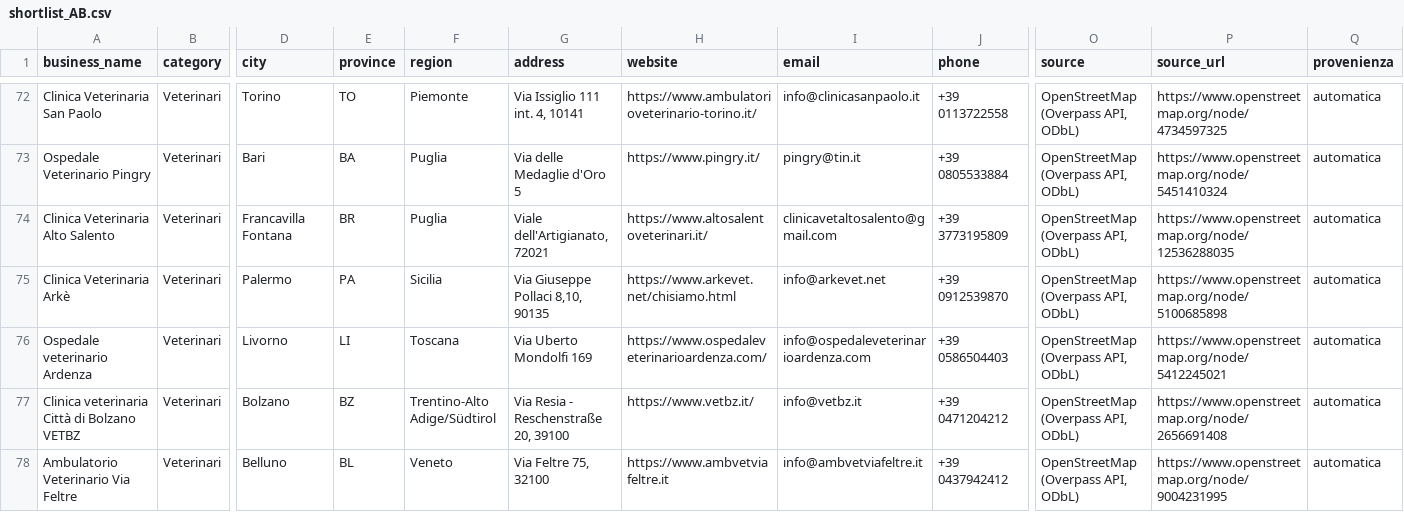
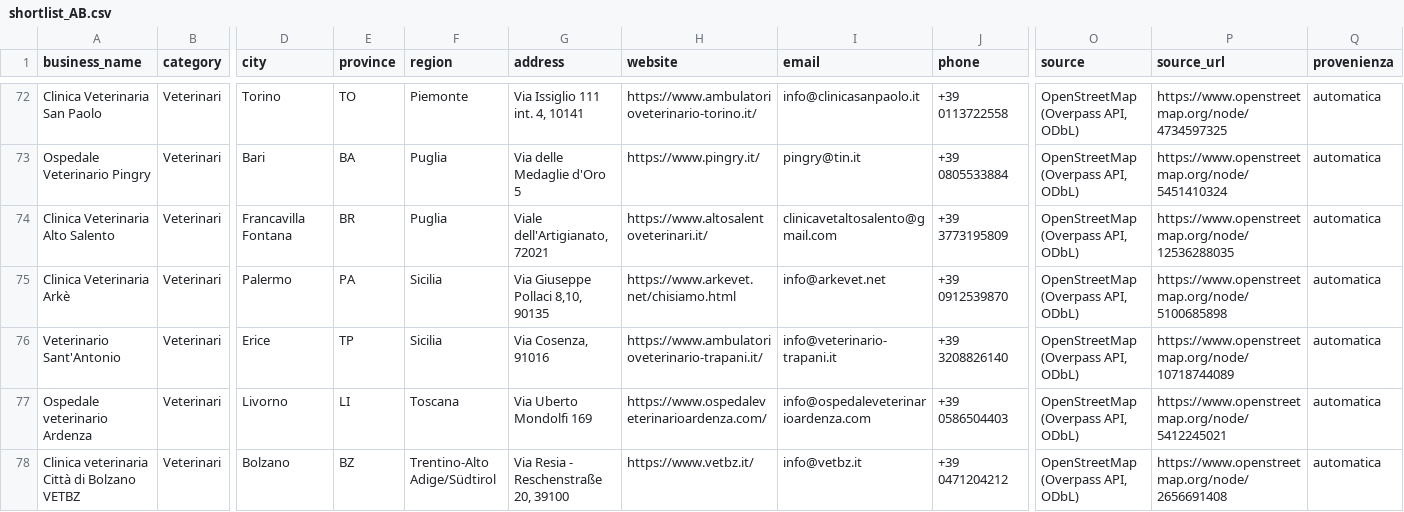
Before and after one commit to lucaiolienrico/prova, a CSV file: prospecting/output/shortlist_AB.csv, drawn as a sheet; only a part is shown, gaps mark what is left out; the shorter side is filled out with more unchanged rows; rows hold the shown columns only; the diff names each change by its address in the sheet, - before the commit and + after, or states it on an @@ line.

```diff
--- a/prospecting/output/shortlist_AB.csv
+++ b/prospecting/output/shortlist_AB.csv
+row 76: Veterinario Sant'Antonio | Veterinari | Erice | TP | Sicilia | Via Cosenza, 91016 | https://www.ambulatorioveterinario-trapani.it/ | info@veterinario-trapani.it | +39 3208826140 | OpenStreetMap (Overpass API, ODbL) | https://www.openstreetmap.org/node/10718744089 | automatica
```
Also changed, not shown: prospecting/output/petnote_prospects.csv, 12 other files.
